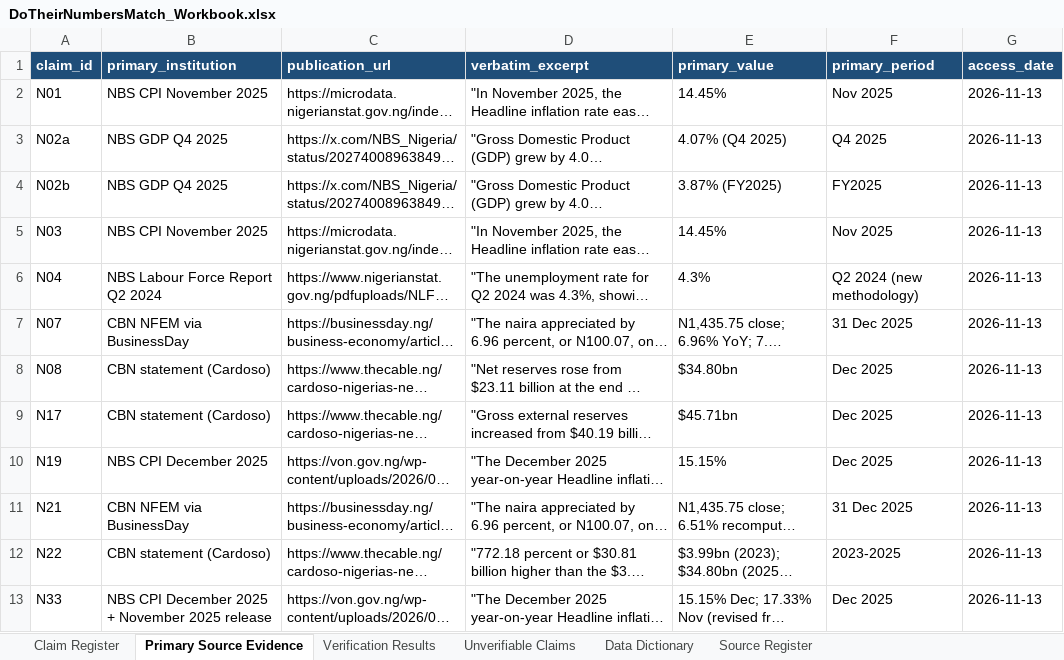
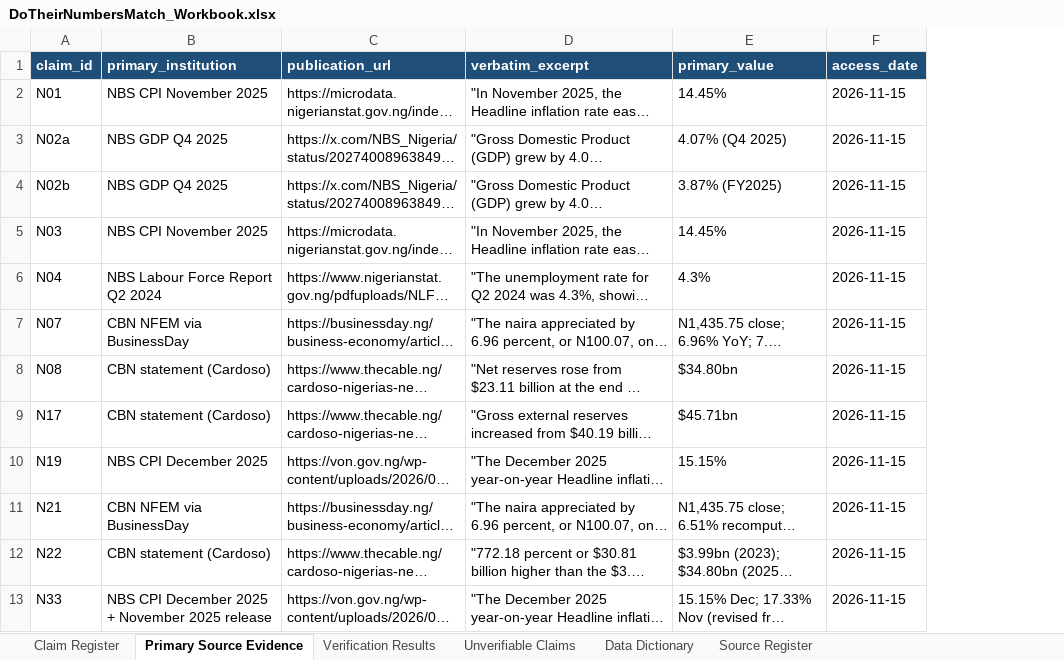
Before and after one commit to Kuulbudam/DoTheirNumbersMatch, an Excel workbook: DoTheirNumbersMatch_Workbook.xlsx, sheet Primary Source Evidence, drawn as a sheet; long unchanged cells end in …; values as stored, in another font and other column widths than the file's, no borders; removed rows and columns are numbered as before the commit, all else as after; the diff names each change by its address in the sheet, - before the commit and + after, or states it on an @@ line.

```diff
--- a/DoTheirNumbersMatch_Workbook.xlsx (sheet Primary Source Evidence)
+++ b/DoTheirNumbersMatch_Workbook.xlsx (sheet Primary Source Evidence)
-column F (primary_period), rows 2-13: Nov 2025 | Q4 2025 | FY2025 | Nov 2025 | Q2 2024 (new methodology) | 31 Dec 2025 | Dec 2025 | Dec 2025 | Dec 2025 | 31 Dec 2025 | 2023-2025 | Dec 2025
-F2:F13 (access_date): 2026-11-13
+F2:F13 (access_date): 2026-11-15
```
Also changed, not shown: sheet Data Dictionary, sheet Source Register, sheet Claim Register, sheet Unverifiable Claims, sheet Verification Results, 4 other files.
